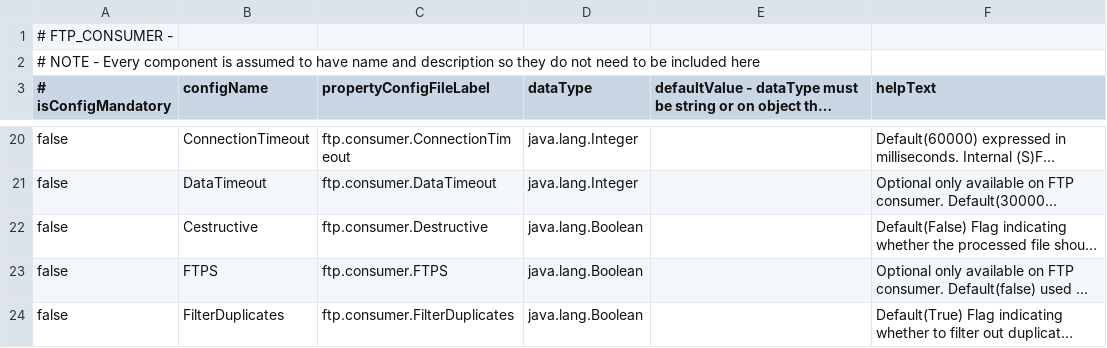
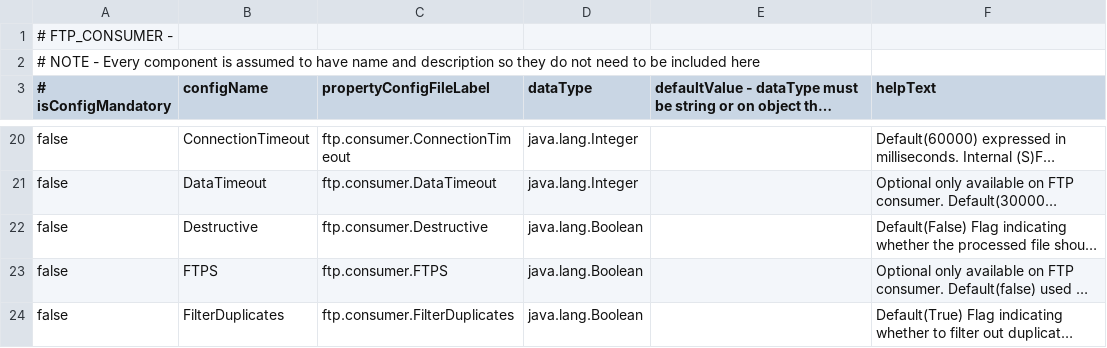
Before and after one commit to ikasanEIP/IkasanStudio, a CSV file: src/main/resources/studio/componentDefinitions/FTP_CONSUMER.csv, drawn as a sheet; only a part is shown, gaps mark what is left out; long unchanged cells end in …; the diff names each change by its address in the sheet, - before the commit and + after, or states it on an @@ line.

Commit message:
Support spring configuration for component property

```diff
--- a/src/main/resources/studio/componentDefinitions/FTP_CONSUMER.csv
+++ b/src/main/resources/studio/componentDefinitions/FTP_CONSUMER.csv
-B22 (configName): Cestructive
+B22 (configName): Destructive
```
Also changed, not shown: 7 other files.
